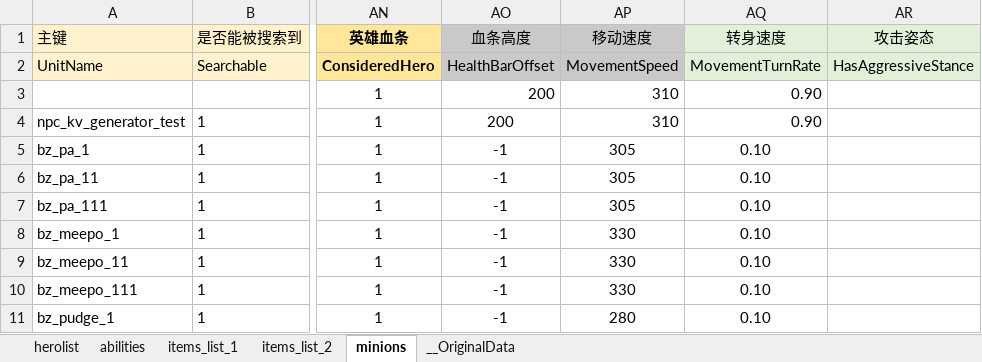
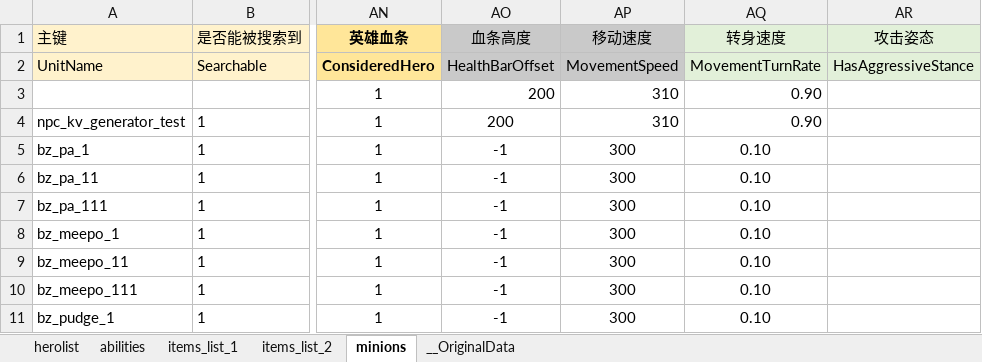
Before and after one commit to york99alex/dafuwengx, an Excel workbook: excels/kv.xlsx, sheet minions, drawn as a sheet; only a part is shown, gaps mark what is left out; values as stored, in another font and other column widths than the file's, no borders; conditional formats not drawn; the diff covers the shown part only; the diff names each change by its address in the sheet, - before the commit and + after, or states it on an @@ line.

```diff
--- a/excels/kv.xlsx (sheet minions)
+++ b/excels/kv.xlsx (sheet minions)
-AP5:AP7 (移动速度): 305
+AP5:AP7 (移动速度): 300
-AP8:AP10 (移动速度): 330
+AP8:AP10 (移动速度): 300
-AP11 (移动速度): 280
+AP11 (移动速度): 300
```
Also changed, not shown: 3 added rows and 6 edited cells elsewhere in this sheet, sheet abilities, 39 other files.
